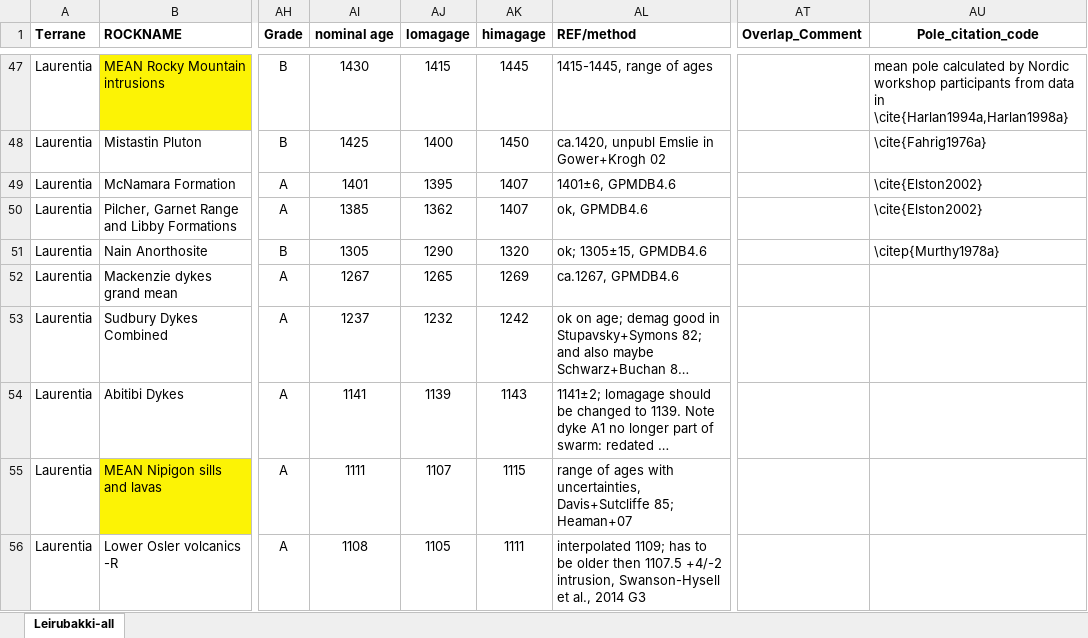
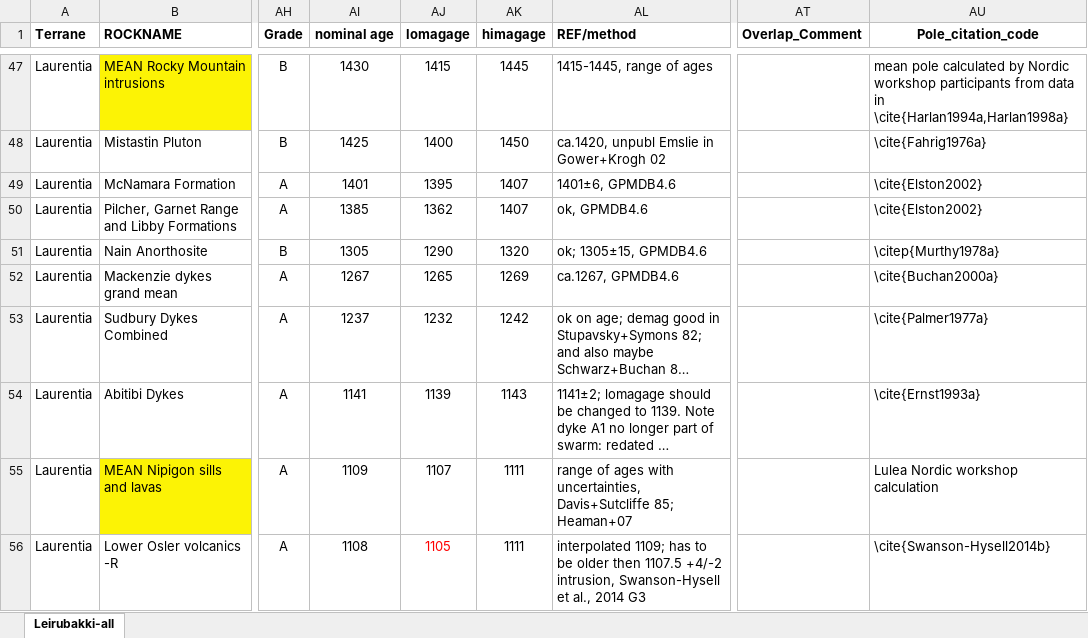
Before and after one commit to Swanson-Hysell-Group/Laurentia_Paleogeography, an Excel workbook: Data/Leirubakki_Laurentia.xlsx, sheet Leirubakki-all, drawn as a sheet; only a part is shown, gaps mark what is left out; long unchanged cells end in …; values as stored, in another font and other column widths than the file's, no borders; the diff covers the shown part only; the diff names each change by its address in the sheet, - before the commit and + after, or states it on an @@ line.

Commit message:
progress adding references to pole compilation

```diff
--- a/Data/Leirubakki_Laurentia.xlsx (sheet Leirubakki-all)
+++ b/Data/Leirubakki_Laurentia.xlsx (sheet Leirubakki-all)
-AU52 (Pole_citation_code): (empty)
+AU52 (Pole_citation_code): \cite{Buchan2000a}
-AU53 (Pole_citation_code): (empty)
+AU53 (Pole_citation_code): \cite{Palmer1977a}
-AU54 (Pole_citation_code): (empty)
+AU54 (Pole_citation_code): \cite{Ernst1993a}
-AI55 (nominal age): 1111
+AI55 (nominal age): 1109
-AK55 (himagage): 1115
+AK55 (himagage): 1111
-AU55 (Pole_citation_code): (empty)
+AU55 (Pole_citation_code): Lulea Nordic workshop calculation
-AJ56 text colour: black
+AJ56 text colour: #FF0000
-AU56 (Pole_citation_code): (empty)
+AU56 (Pole_citation_code): \cite{Swanson-Hysell2014b}
```
Also changed, not shown: 77 edited cells and cell formats elsewhere in this sheet, formulas that keep their value.
